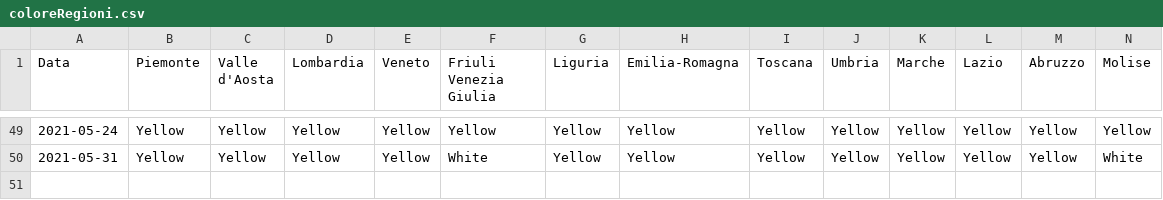
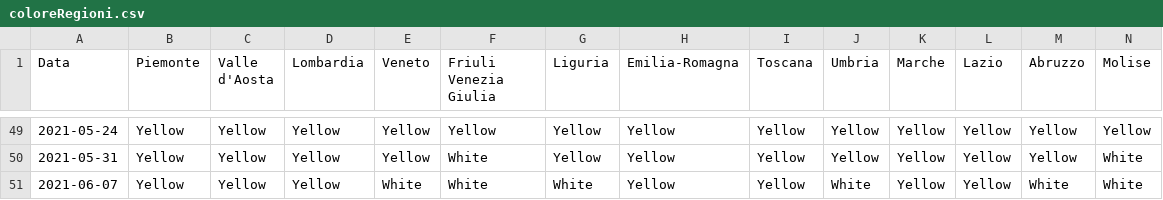
Before and after one commit to giovanniardenghi/dpc-covid-data, a CSV file: SUIHTER/coloreRegioni.csv, drawn as a sheet; only a part is shown, gaps mark what is left out; rows hold the shown columns only; the diff names each change by its address in the sheet, - before the commit and + after, or states it on an @@ line.

Commit message:
Update coloreRegioni.csv

```diff
--- a/SUIHTER/coloreRegioni.csv
+++ b/SUIHTER/coloreRegioni.csv
+row 51: 2021-06-07 | Yellow | Yellow | Yellow | White | White | White | Yellow | Yellow | White | Yellow | Yellow | White | White
```
